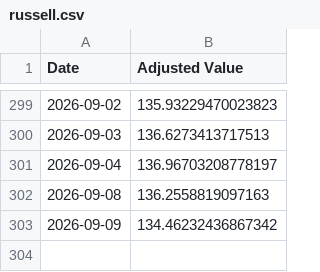
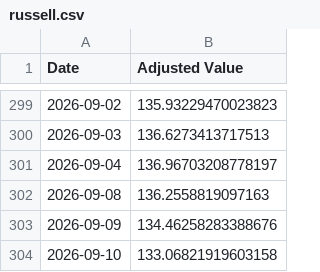
Before and after one commit to sensware/ChatGPT-Micro-Cap, a CSV file: Frontend/Baseline CSVs/russell.csv, drawn as a sheet; only a part is shown, gaps mark what is left out.

```diff
--- a/Frontend/Baseline CSVs/russell.csv
+++ b/Frontend/Baseline CSVs/russell.csv
@@ -302,2 +302,3 @@ Date,Adjusted Value
 2026-09-08,136.2558819097163
-2026-09-09,134.46232436867342
+2026-09-09,134.46258283388676
+2026-09-10,133.06821919603158
```
Also changed, not shown: Frontend/Baseline CSVs/sp500.csv, Scripts and CSV Files/Daily Updates.csv, 1 other file.
